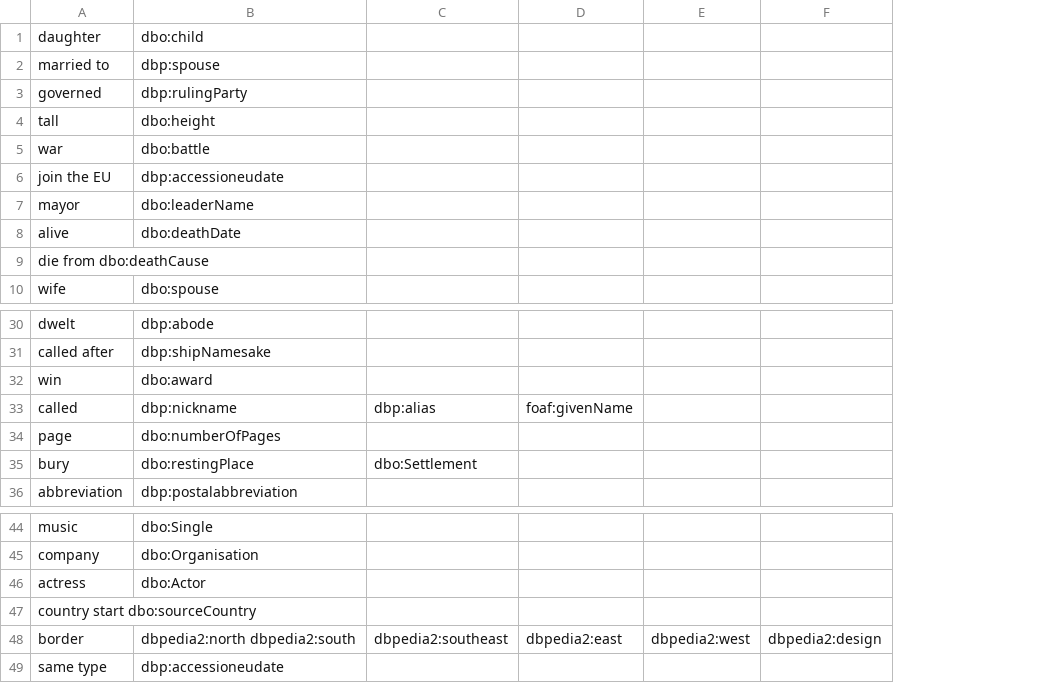
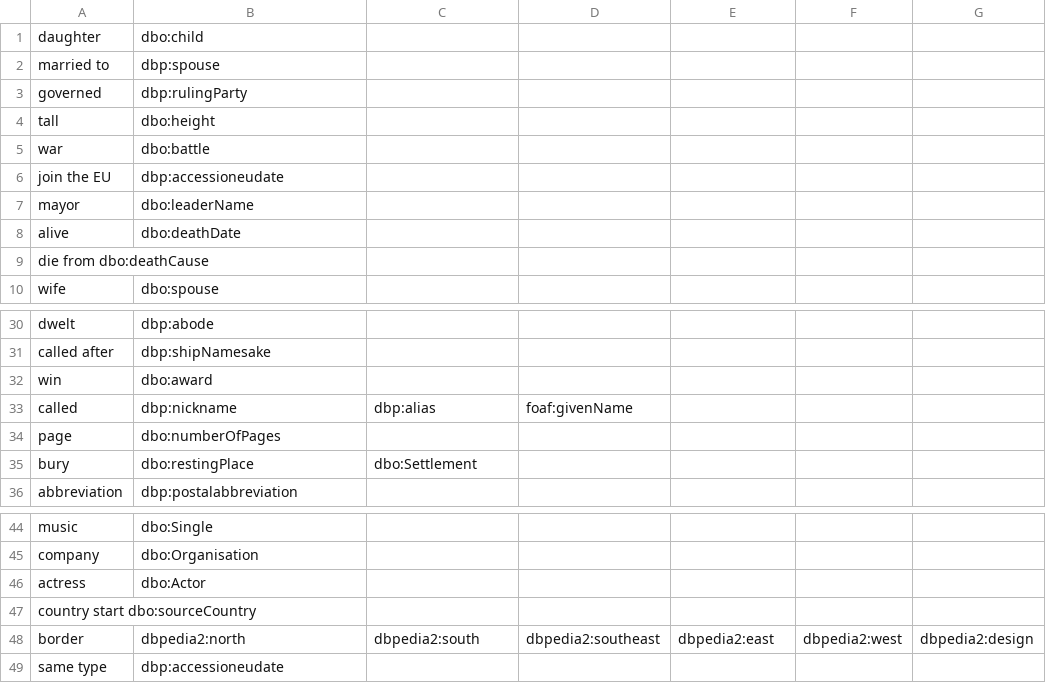
Before and after one commit to AKSW/SINA-QueryExpansion, a TSV file: input/qald2012train2.tsv, drawn as a sheet; only a part is shown, gaps mark what is left out; addresses are those after the commit; the diff names each change by its address in the sheet, - before the commit and + after, or states it on an @@ line.

Commit message:
corrected a faulty input line.

```diff
--- a/input/qald2012train2.tsv
+++ b/input/qald2012train2.tsv
+column D, row 33: foaf:givenName; row 48: dbpedia2:southeast
-E33: foaf:givenName
+E33: (empty)
-B48: dbpedia2:north dbpedia2:south
+B48: dbpedia2:north
-C48: dbpedia2:southeast
+C48: dbpedia2:south
```
